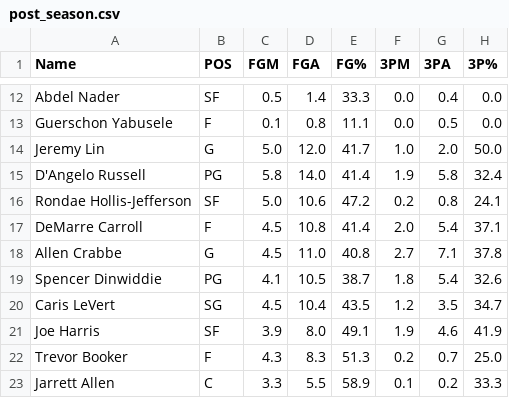
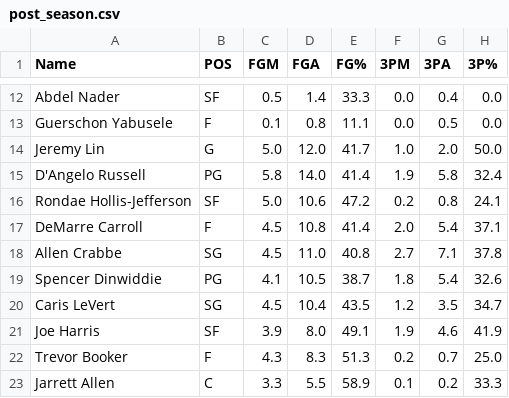
Before and after one commit to Blunt10K/NBA, a CSV file: player_stats/2018/post_season.csv, drawn as a sheet; only a part is shown, gaps mark what is left out; the diff names each change by its address in the sheet, - before the commit and + after, or states it on an @@ line.

```diff
--- a/player_stats/2018/post_season.csv
+++ b/player_stats/2018/post_season.csv
-B18 (POS): G
+B18 (POS): SG
```
Also changed, not shown: player_stats/2017/post_season.csv, player_stats/2017/regular_season.csv, 40 other files.
